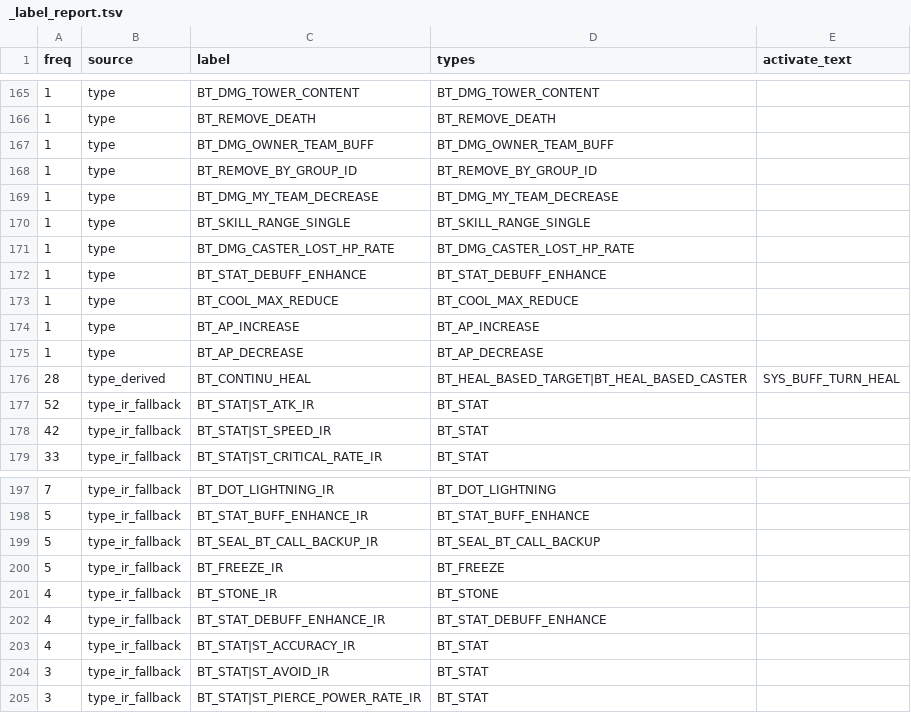
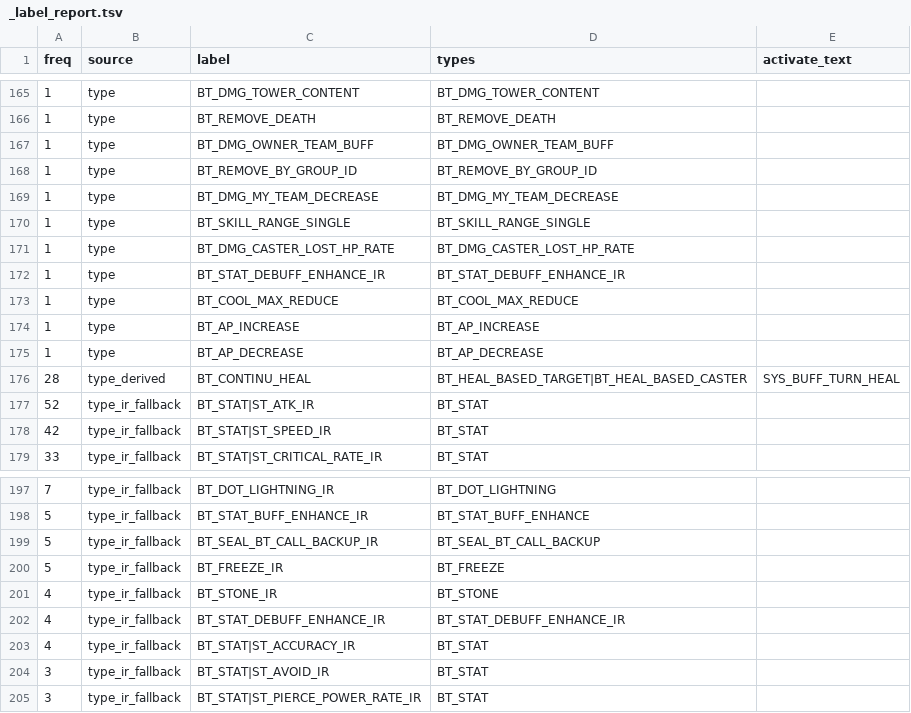
Before and after one commit to Sevih/outerpediaV2, a TSV file: data/effects/_label_report.tsv, drawn as a sheet; only a part is shown, gaps mark what is left out.

Commit message:
typo

```diff
--- a/data/effects/_label_report.tsv
+++ b/data/effects/_label_report.tsv
@@ -171,3 +171,3 @@ freq	source	label	types	activate_text
 1	type	BT_DMG_CASTER_LOST_HP_RATE	BT_DMG_CASTER_LOST_HP_RATE	
-1	type	BT_STAT_DEBUFF_ENHANCE	BT_STAT_DEBUFF_ENHANCE	
+1	type	BT_STAT_DEBUFF_ENHANCE_IR	BT_STAT_DEBUFF_ENHANCE_IR	
 1	type	BT_COOL_MAX_REDUCE	BT_COOL_MAX_REDUCE	
@@ -201,3 +201,3 @@ freq	source	label	types	activate_text
 4	type_ir_fallback	BT_STONE_IR	BT_STONE	
-4	type_ir_fallback	BT_STAT_DEBUFF_ENHANCE_IR	BT_STAT_DEBUFF_ENHANCE	
+4	type_ir_fallback	BT_STAT_DEBUFF_ENHANCE_IR	BT_STAT_DEBUFF_ENHANCE_IR	
 4	type_ir_fallback	BT_STAT|ST_ACCURACY_IR	BT_STAT	
```
Also changed, not shown: 26 other files.
